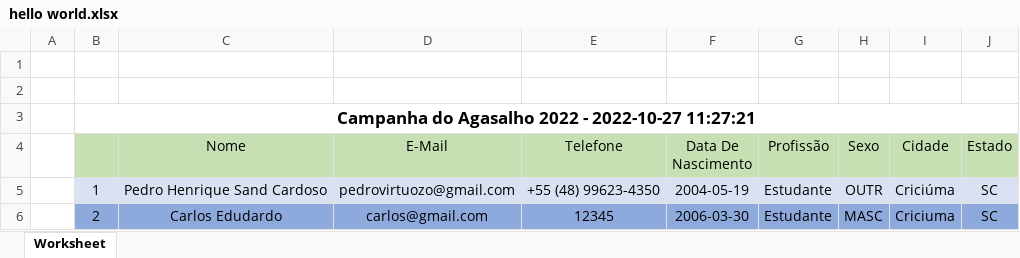
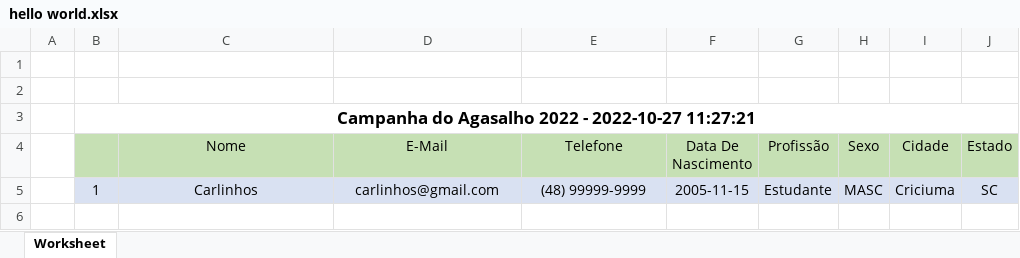
Before and after one commit to ppedraum/tcc, an Excel workbook: pONG-painel_de_controle/src/php_stuff/hello world.xlsx, sheet Worksheet, drawn as a sheet; values as stored, in another font and other column widths than the file's, no borders; removed rows and columns are numbered as before the commit, all else as after; the diff names each change by its address in the sheet, - before the commit and + after, or states it on an @@ line.

```diff
--- a/pONG-painel_de_controle/src/php_stuff/hello world.xlsx (sheet Worksheet)
+++ b/pONG-painel_de_controle/src/php_stuff/hello world.xlsx (sheet Worksheet)
-row 5:  | 1 | Pedro Henrique Sand Cardoso | pedrovirtuozo@gmail.com | +55 (48) 99623-4350 | 2004-05-19 | Estudante | OUTR | Criciúma | SC
-B5: 2
+B5: 1
-B5:J5 fill: #8EA9DB
+B5:J5 fill: #D9E1F2
-C5 (Nome): Carlos Edudardo
+C5 (Nome): Carlinhos
-D5 (E-Mail): carlos@gmail.com
+D5 (E-Mail): carlinhos@gmail.com
-E5 (Telefone): 12345
+E5 (Telefone): (48) 99999-9999
-F5 (Data De Nascimento): 2006-03-30
+F5 (Data De Nascimento): 2005-11-15
```
Also changed, not shown: 25 other files.
